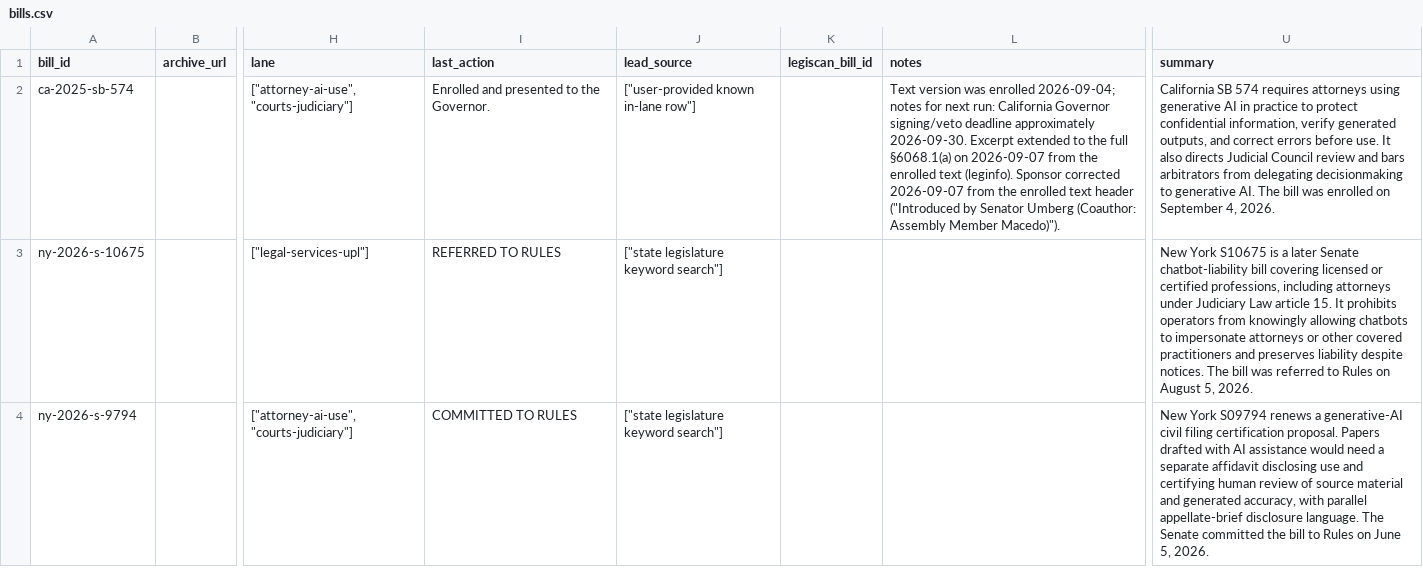
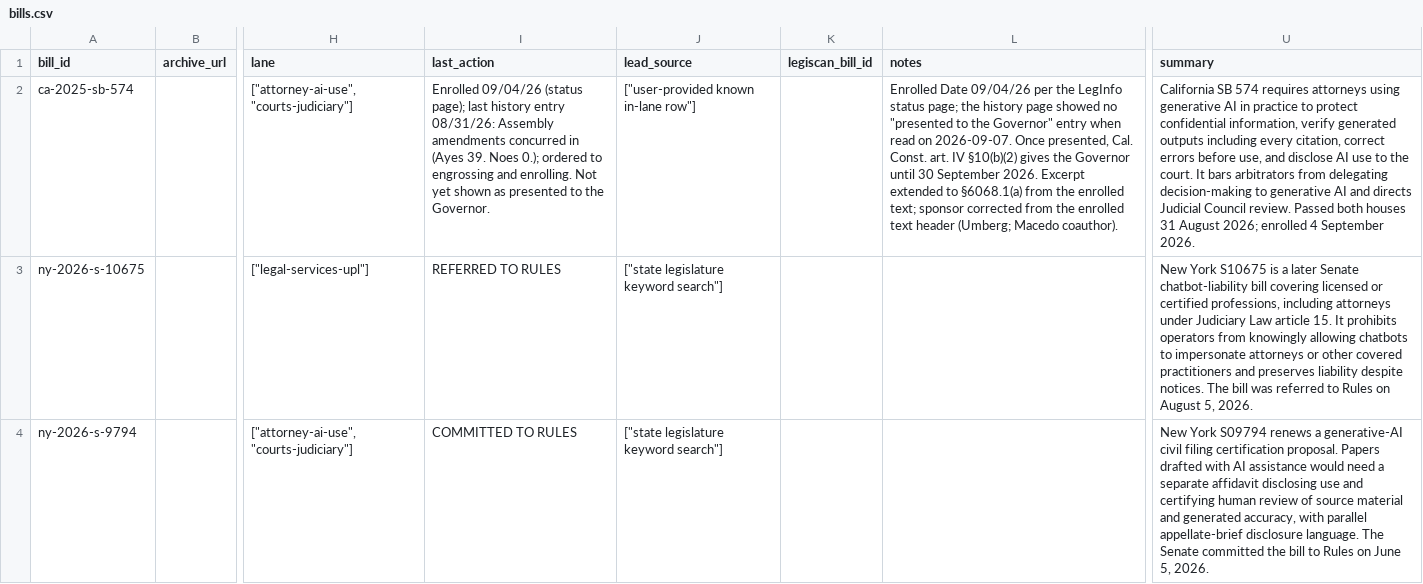
Before and after one commit to SafeLegalAI/us-ai-courts-legislation, a CSV file: data/bills.csv, drawn as a sheet; only a part is shown, gaps mark what is left out; the diff names each change by its address in the sheet, - before the commit and + after, or states it on an @@ line.

```diff
--- a/data/bills.csv
+++ b/data/bills.csv
-I2 (last_action): Enrolled and presented to…
+I2 (last_action): Enrolled 09/04/26 (status page); last history entry 08/31/26: Assembly amendments concurred in (Ayes 39. Noes 0.); ordered to engrossing and enrolling. Not yet shown as presented to…
-L2 (notes): Text version was enrolled 2026-09-04; notes for next run: California Governor signing/veto deadline approximately 2026-09-30. Excerpt extended to the full §6068.1(a) on 2026-09-07 from the enrolled text (leginfo). Sponsor corrected 2026-09-07 from the enrolled text header ("Introduced by Senator Umberg (Coauthor: Assembly Member Macedo)").
+L2 (notes): Enrolled Date 09/04/26 per the LegInfo status page; the history page showed no "presented to the Governor" entry when read on 2026-09-07. Once presented, Cal. Const. art. IV §10(b)(2) gives the Governor until 30 September 2026. Excerpt extended to §6068.1(a) from the enrolled text; sponsor corrected from the enrolled text header (Umberg; Macedo coauthor).
-U2 (summary): …verify generated outputs, and correct errors before use. It also directs Judicial Council review and bars arbitrators from delegating decisionmaking to generative AI. The bill was enrolled on September 4, 2026.
+U2 (summary): …verify generated outputs including every citation, correct errors before use, and disclose AI use to the court. It bars arbitrators from delegating decision-making to generative AI and directs Judicial Council review. Passed both houses 31 August 2026; enrolled 4 September 2026.
```
Also changed, not shown: 5 other files.
